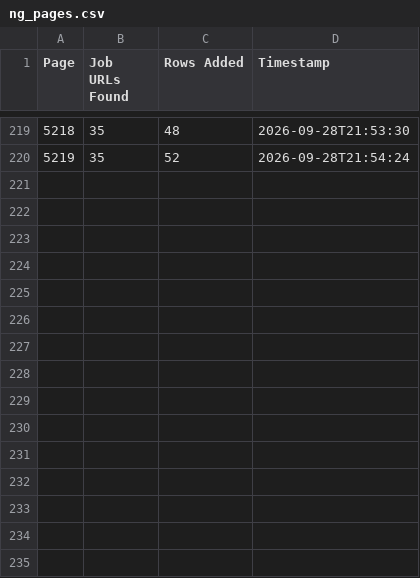
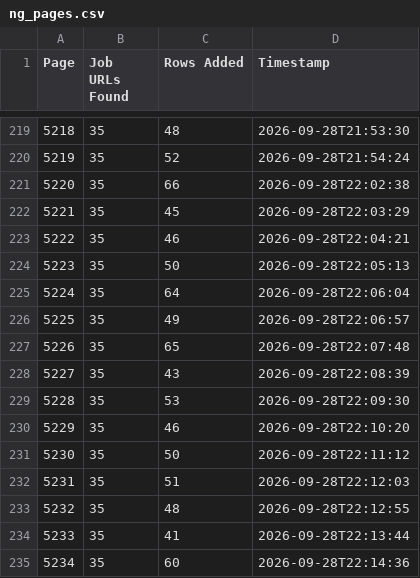
Before and after one commit to liliankason/ng-5001-5500, a CSV file: ng_pages.csv, drawn as a sheet; only a part is shown, gaps mark what is left out; the diff names each change by its address in the sheet, - before the commit and + after, or states it on an @@ line.

```diff
--- a/ng_pages.csv
+++ b/ng_pages.csv
+row 221: 5220 | 35 | 66 | 2026-09-28T22:02:38
+row 222: 5221 | 35 | 45 | 2026-09-28T22:03:29
+row 223: 5222 | 35 | 46 | 2026-09-28T22:04:21
+row 224: 5223 | 35 | 50 | 2026-09-28T22:05:13
+row 225: 5224 | 35 | 64 | 2026-09-28T22:06:04
+row 226: 5225 | 35 | 49 | 2026-09-28T22:06:57
+row 227: 5226 | 35 | 65 | 2026-09-28T22:07:48
+row 228: 5227 | 35 | 43 | 2026-09-28T22:08:39
+row 229: 5228 | 35 | 53 | 2026-09-28T22:09:30
+row 230: 5229 | 35 | 46 | 2026-09-28T22:10:20
+row 231: 5230 | 35 | 50 | 2026-09-28T22:11:12
+row 232: 5231 | 35 | 51 | 2026-09-28T22:12:03
+row 233: 5232 | 35 | 48 | 2026-09-28T22:12:55
+row 234: 5233 | 35 | 41 | 2026-09-28T22:13:44
+row 235: 5234 | 35 | 60 | 2026-09-28T22:14:36
```
Also changed, not shown: 1 other file.
